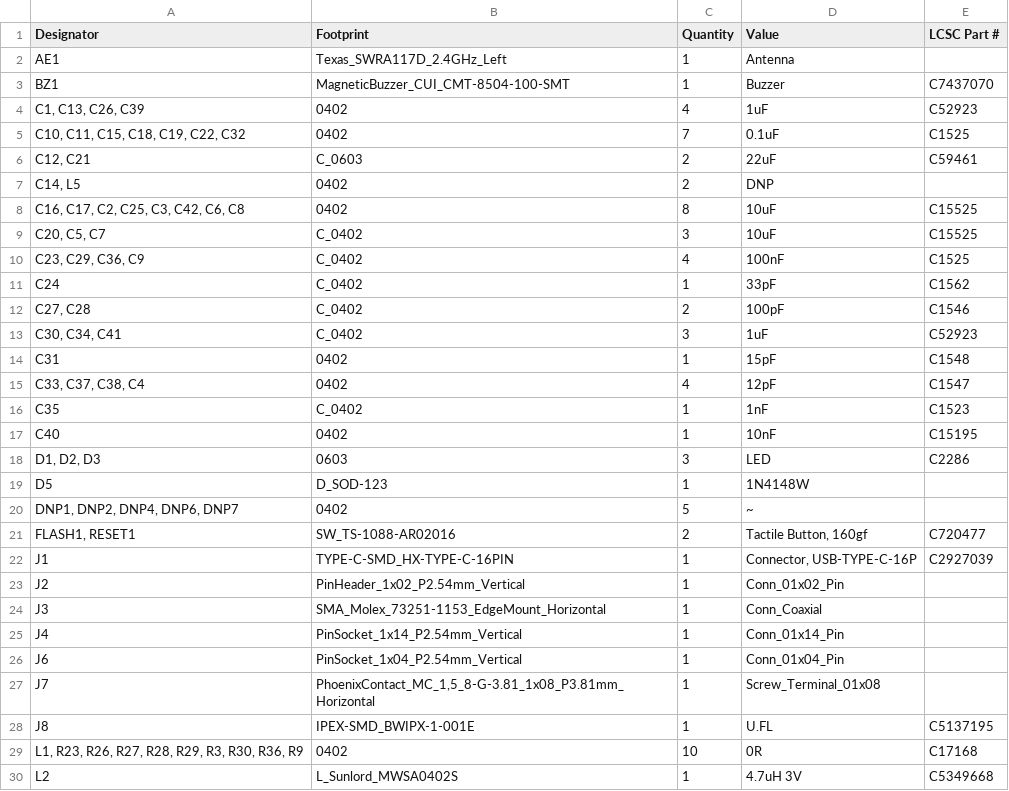
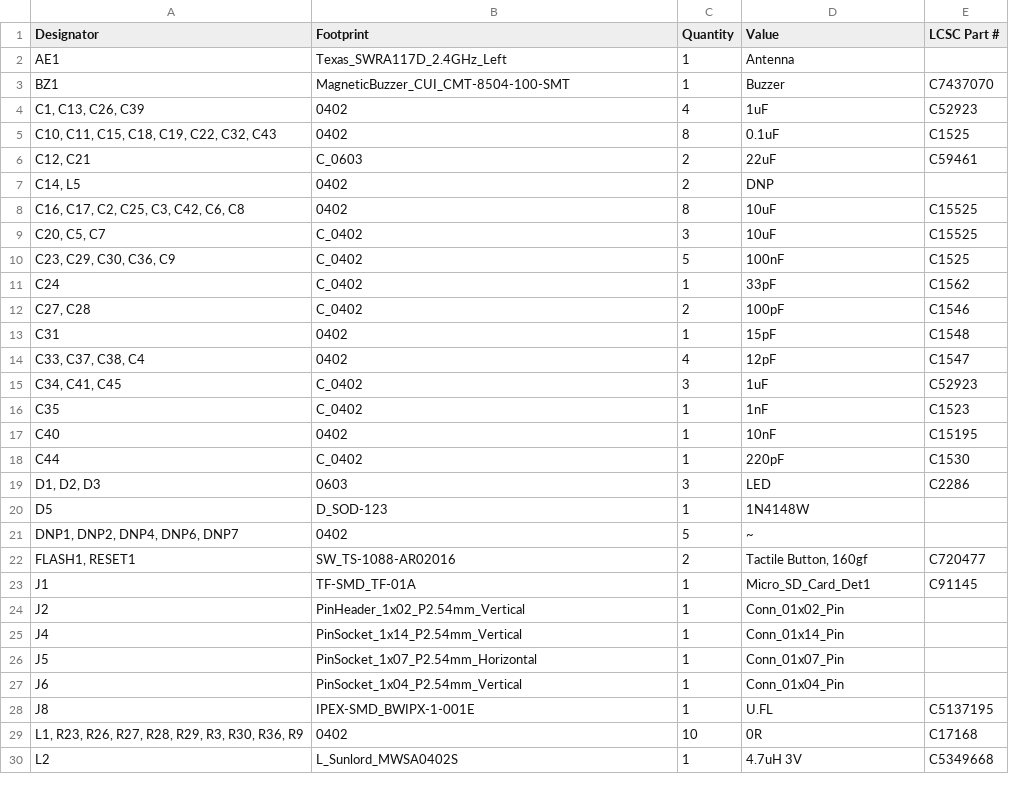
Before and after one commit to indoor-industry/Mercurio-RevB, a CSV file: production/bom.csv, drawn as a sheet; only a part is shown; the diff covers the shown part only.

```diff
--- a/production/bom.csv
+++ b/production/bom.csv
@@ -4,3 +4,3 @@ BZ1,MagneticBuzzer_CUI_CMT-8504-100-SMT,1,Buzzer,C7437070
 "C1, C13, C26, C39",0402,4,1uF,C52923
-"C10, C11, C15, C18, C19, C22, C32",0402,7,0.1uF,C1525
+"C10, C11, C15, C18, C19, C22, C32, C43",0402,8,0.1uF,C1525
 "C12, C21",C_0603,2,22uF,C59461
@@ -9,10 +9,11 @@ BZ1,MagneticBuzzer_CUI_CMT-8504-100-SMT,1,Buzzer,C7437070
 "C20, C5, C7",C_0402,3,10uF,C15525
-"C23, C29, C36, C9",C_0402,4,100nF,C1525
+"C23, C29, C30, C36, C9",C_0402,5,100nF,C1525
 C24,C_0402,1,33pF,C1562
 "C27, C28",C_0402,2,100pF,C1546
-"C30, C34, C41",C_0402,3,1uF,C52923
 C31,0402,1,15pF,C1548
 "C33, C37, C38, C4",0402,4,12pF,C1547
+"C34, C41, C45",C_0402,3,1uF,C52923
 C35,C_0402,1,1nF,C1523
 C40,0402,1,10nF,C15195
+C44,C_0402,1,220pF,C1530
 "D1, D2, D3",0603,3,LED,C2286
@@ -21,8 +22,7 @@ D5,D_SOD-123,1,1N4148W,
 "FLASH1, RESET1",SW_TS-1088-AR02016,2,"Tactile Button, 160gf",C720477
-J1,TYPE-C-SMD_HX-TYPE-C-16PIN,1,"Connector, USB-TYPE-C-16P",C2927039
+J1,TF-SMD_TF-01A,1,Micro_SD_Card_Det1,C91145
 J2,PinHeader_1x02_P2.54mm_Vertical,1,Conn_01x02_Pin,
-J3,SMA_Molex_73251-1153_EdgeMount_Horizontal,1,Conn_Coaxial,
 J4,PinSocket_1x14_P2.54mm_Vertical,1,Conn_01x14_Pin,
+J5,PinSocket_1x07_P2.54mm_Horizontal,1,Conn_01x07_Pin,
 J6,PinSocket_1x04_P2.54mm_Vertical,1,Conn_01x04_Pin,
-J7,"PhoenixContact_MC_1,5_8-G-3.81_1x08_P3.81mm_Horizontal",1,Screw_Terminal_01x08,
 J8,IPEX-SMD_BWIPX-1-001E,1,U.FL,C5137195
```
Also changed, not shown: 6 added rows, 5 removed rows and 8 edited cells elsewhere in this file, production/designators.csv, production/positions.csv, 18 other files.
